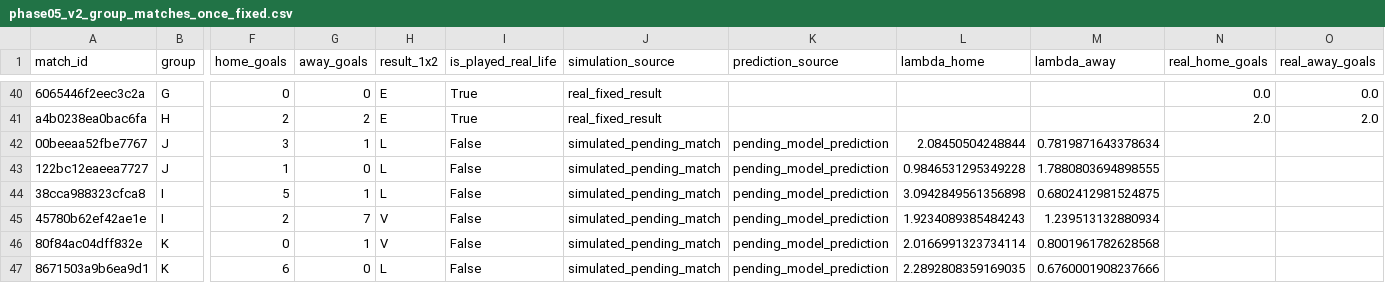
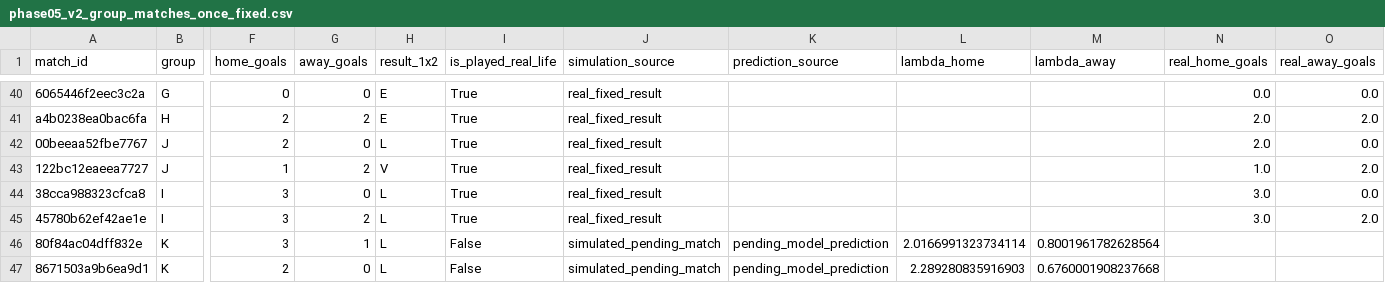
Before and after one commit to omargah/WC26-predictor, a CSV file: data/predictions/phase05_v2_group_matches_once_fixed.csv, drawn as a sheet; only a part is shown, gaps mark what is left out; the diff covers the shown part only; the diff names each change by its address in the sheet, - before the commit and + after, or states it on an @@ line.

```diff
--- a/data/predictions/phase05_v2_group_matches_once_fixed.csv
+++ b/data/predictions/phase05_v2_group_matches_once_fixed.csv
-F42 (home_goals): 3
+F42 (home_goals): 2
-G42 (away_goals): 1
+G42 (away_goals): 0
-I42:I45 (is_played_real_life): False
+I42:I45 (is_played_real_life): True
-J42:J45 (simulation_source): simulated_pending_match
+J42:J45 (simulation_source): real_fixed_result
-K42:K45 (prediction_source): pending_model_prediction
+K42:K45 (prediction_source): (empty)
-L42 (lambda_home): 2.08450504248844
+L42 (lambda_home): (empty)
-M42 (lambda_away): 0.7819871643378634
+M42 (lambda_away): (empty)
-N42 (real_home_goals): (empty)
+N42 (real_home_goals): 2.0
-O42 (real_away_goals): (empty)
+O42 (real_away_goals): 0.0
-G43 (away_goals): 0
+G43 (away_goals): 2
-H43 (result_1x2): L
+H43 (result_1x2): V
-L43 (lambda_home): 0.9846531295349228
+L43 (lambda_home): (empty)
-M43 (lambda_away): 1.7880803694898555
+M43 (lambda_away): (empty)
-N43 (real_home_goals): (empty)
+N43 (real_home_goals): 1.0
-O43 (real_away_goals): (empty)
+O43 (real_away_goals): 2.0
-F44 (home_goals): 5
+F44 (home_goals): 3
-G44 (away_goals): 1
+G44 (away_goals): 0
-L44 (lambda_home): 3.0942849561356898
+L44 (lambda_home): (empty)
-M44 (lambda_away): 0.6802412981524875
+M44 (lambda_away): (empty)
-N44:N45 (real_home_goals): (empty)
+N44:N45 (real_home_goals): 3.0
-O44 (real_away_goals): (empty)
+O44 (real_away_goals): 0.0
-F45 (home_goals): 2
+F45 (home_goals): 3
-G45 (away_goals): 7
+G45 (away_goals): 2
-H45:H46 (result_1x2): V
+H45:H46 (result_1x2): L
-L45 (lambda_home): 1.9234089385484243
+L45 (lambda_home): (empty)
-M45 (lambda_away): 1.239513132880934
+M45 (lambda_away): (empty)
-O45 (real_away_goals): (empty)
+O45 (real_away_goals): 2.0
-F46 (home_goals): 0
+F46 (home_goals): 3
-M46 (lambda_away): 0.8001961782628568
+M46 (lambda_away): 0.8001961782628564
-F47 (home_goals): 6
+F47 (home_goals): 2
-L47 (lambda_home): 2.2892808359169035
+L47 (lambda_home): 2.289280835916903
-M47 (lambda_away): 0.6760001908237666
+M47 (lambda_away): 0.6760001908237668
```
Also changed, not shown: 79 edited cells elsewhere in this file, data/features/modeling_dataset_pending.csv, data/reference/available_matches.csv, 24 other files.
